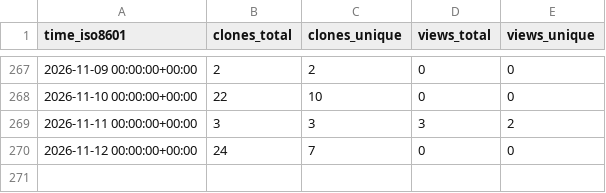
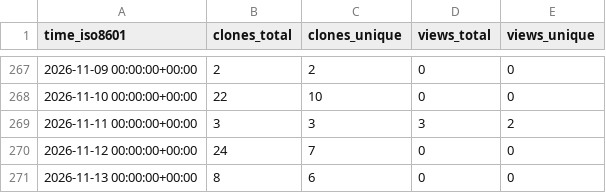
Before and after one commit to olafglad/clipSlots, a CSV file: olafglad/clipSlots/ghrs-data/views_clones_aggregate.csv, drawn as a sheet; only a part is shown, gaps mark what is left out; the diff names each change by its address in the sheet, - before the commit and + after, or states it on an @@ line.

```diff
--- a/olafglad/clipSlots/ghrs-data/views_clones_aggregate.csv
+++ b/olafglad/clipSlots/ghrs-data/views_clones_aggregate.csv
+row 271: 2026-11-13 00:00:00+00:00 | 8 | 6 | 0 | 0
```
Also changed, not shown: 1 other file.
